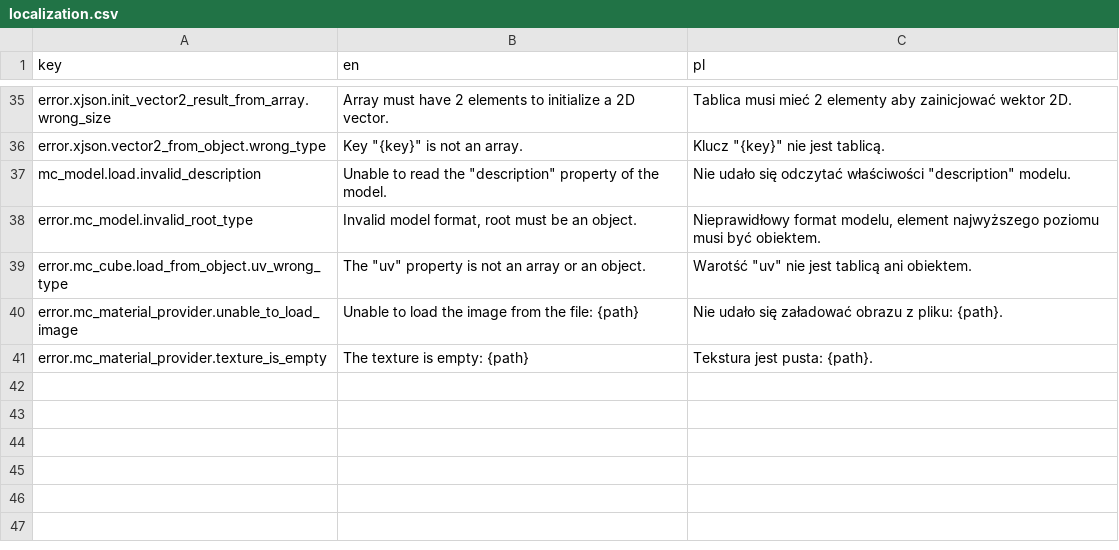
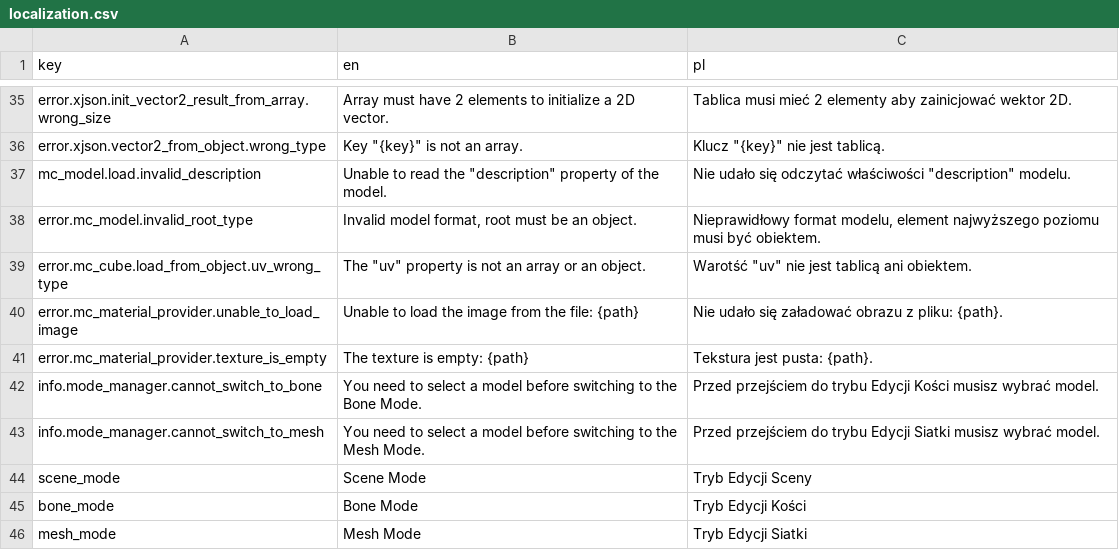
Before and after one commit to Nusiq/McGdModeling, a CSV file: localization/localization.csv, drawn as a sheet; only a part is shown, gaps mark what is left out; the diff names each change by its address in the sheet, - before the commit and + after, or states it on an @@ line.

Commit message:
#1. Added shortcuts for changing modes: - ModeManager handles changes between Scene Mode, Bone Mode and Mesh Mode - Added translations for the names of the modes in the localization.csv - ModeManager emits signal when the mode is changed - Added a placeholder label to main_menu.gd to display the currently active mode

```diff
--- a/localization/localization.csv
+++ b/localization/localization.csv
+row 42: info.mode_manager.cannot_switch_to_bone | You need to select a model before switching to the Bone Mode. | Przed przejściem do trybu Edycji Kości musisz wybrać model.
+row 43: info.mode_manager.cannot_switch_to_mesh | You need to select a model before switching to the Mesh Mode. | Przed przejściem do trybu Edycji Siatki musisz wybrać model.
+row 44: scene_mode | Scene Mode | Tryb Edycji Sceny
+row 45: bone_mode | Bone Mode | Tryb Edycji Kości
+row 46: mesh_mode | Mesh Mode | Tryb Edycji Siatki
```
Also changed, not shown: 6 other files.
